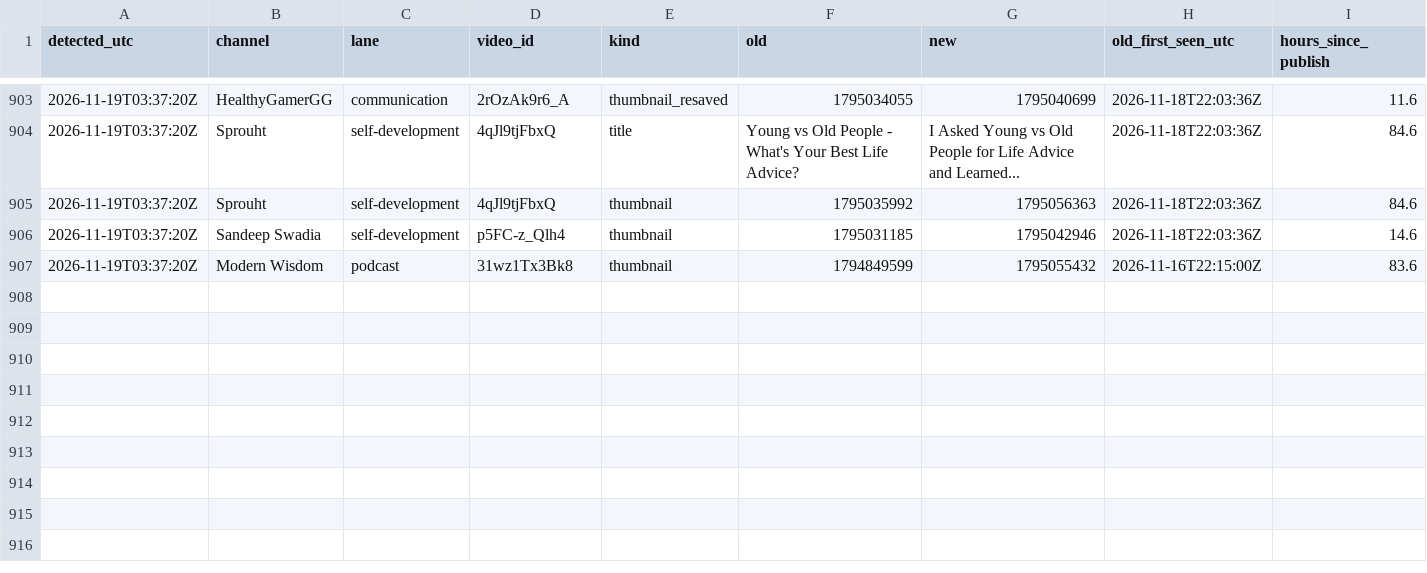
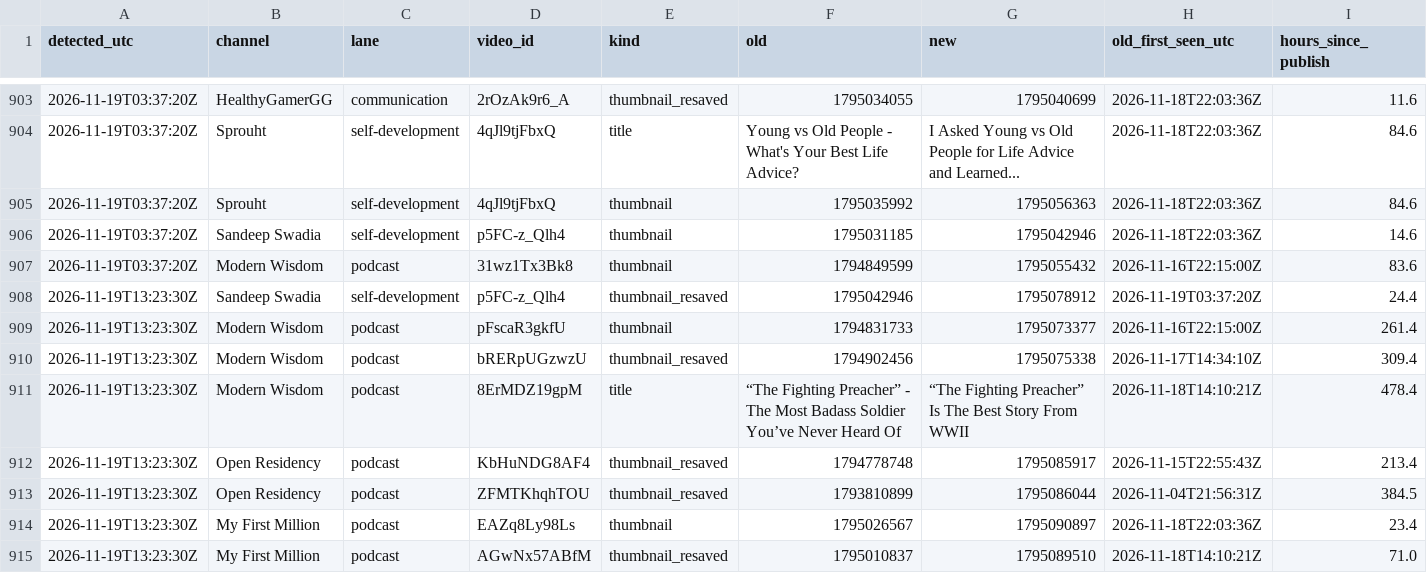
Before and after one commit to grantowen/competitor-swap-tracker, a CSV file: data/swaps.csv, drawn as a sheet; only a part is shown, gaps mark what is left out; the diff names each change by its address in the sheet, - before the commit and + after, or states it on an @@ line.

```diff
--- a/data/swaps.csv
+++ b/data/swaps.csv
+row 908: 2026-11-19T13:23:30Z | Sandeep Swadia | self-development | p5FC-z_Qlh4 | thumbnail_resaved | 1795042946 | 1795078912 | 2026-11-19T03:37:20Z | 24.4
+row 909: 2026-11-19T13:23:30Z | Modern Wisdom | podcast | pFscaR3gkfU | thumbnail | 1794831733 | 1795073377 | 2026-11-16T22:15:00Z | 261.4
+row 910: 2026-11-19T13:23:30Z | Modern Wisdom | podcast | bRERpUGzwzU | thumbnail_resaved | 1794902456 | 1795075338 | 2026-11-17T14:34:10Z | 309.4
+row 911: 2026-11-19T13:23:30Z | Modern Wisdom | podcast | 8ErMDZ19gpM | title | “The Fighting Preacher” - The Most Badass Soldier You’ve Never Heard Of | “The Fighting Preacher” Is The Best Story From WWII | 2026-11-18T14:10:21Z | 478.4
+row 912: 2026-11-19T13:23:30Z | Open Residency | podcast | KbHuNDG8AF4 | thumbnail_resaved | 1794778748 | 1795085917 | 2026-11-15T22:55:43Z | 213.4
+row 913: 2026-11-19T13:23:30Z | Open Residency | podcast | ZFMTKhqhTOU | thumbnail_resaved | 1793810899 | 1795086044 | 2026-11-04T21:56:31Z | 384.5
+row 914: 2026-11-19T13:23:30Z | My First Million | podcast | EAZq8Ly98Ls | thumbnail | 1795026567 | 1795090897 | 2026-11-18T22:03:36Z | 23.4
+row 915: 2026-11-19T13:23:30Z | My First Million | podcast | AGwNx57ABfM | thumbnail_resaved | 1795010837 | 1795089510 | 2026-11-18T14:10:21Z | 71.0
```
Also changed, not shown: 13 other files.
